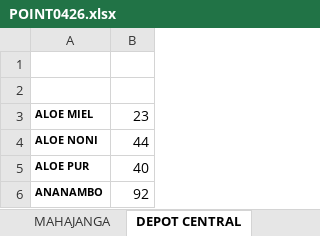
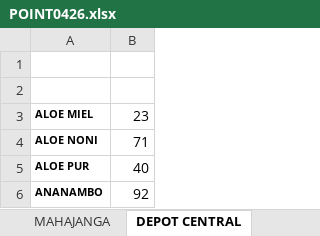
Before and after one commit to mickaelvertu/POSSAFIDY, an Excel workbook: imports/2026-09-30/POINT0426.xlsx, sheet DEPOT CENTRAL, drawn as a sheet; only a part is shown; values as stored, in another font and other column widths than the file's, no borders; the diff names each change by its address in the sheet, - before the commit and + after, or states it on an @@ line.

```diff
--- a/imports/2026-09-30/POINT0426.xlsx (sheet DEPOT CENTRAL)
+++ b/imports/2026-09-30/POINT0426.xlsx (sheet DEPOT CENTRAL)
-B4: 44
+B4: 71
```
Also changed, not shown: sheet ANKAZOMANGA, sheet ANTSAHABE, sheet SOANIERANA, sheet Akoor Digue, sheet MAHAMASINA, 13 other files.
